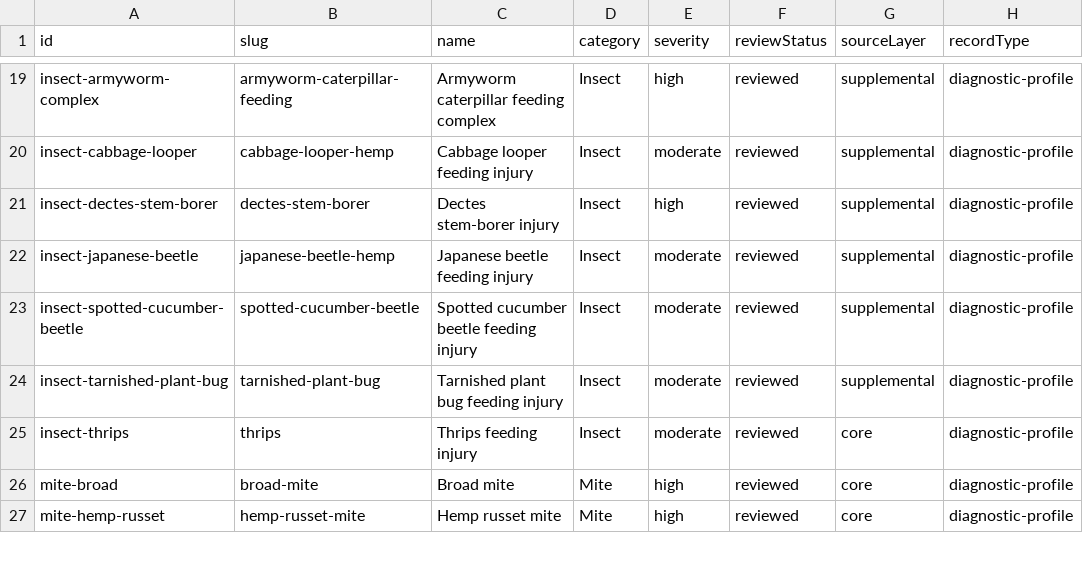
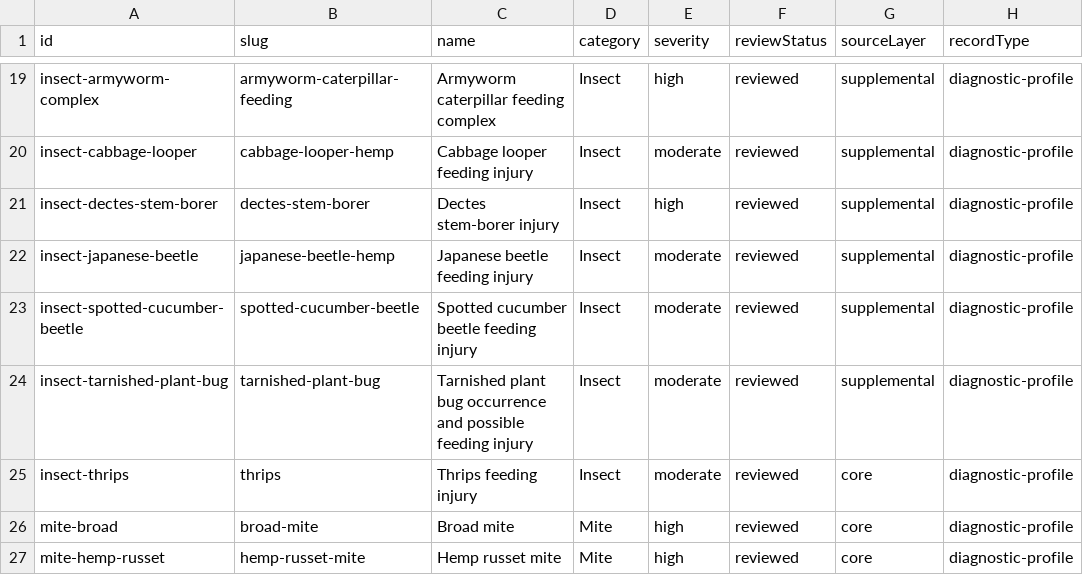
Before and after one commit to dtfgenetics/Thc-dataset, a CSV file: data/diagnostic-index.csv, drawn as a sheet; only a part is shown, gaps mark what is left out; the diff names each change by its address in the sheet, - before the commit and + after, or states it on an @@ line.

Commit message:
Correct tarnished plant bug diagnostics

```diff
--- a/data/diagnostic-index.csv
+++ b/data/diagnostic-index.csv
-C24 (name): …plant bug feeding injury
+C24 (name): …plant bug occurrence and possible feeding injury
```
Also changed, not shown: 21 other files.
